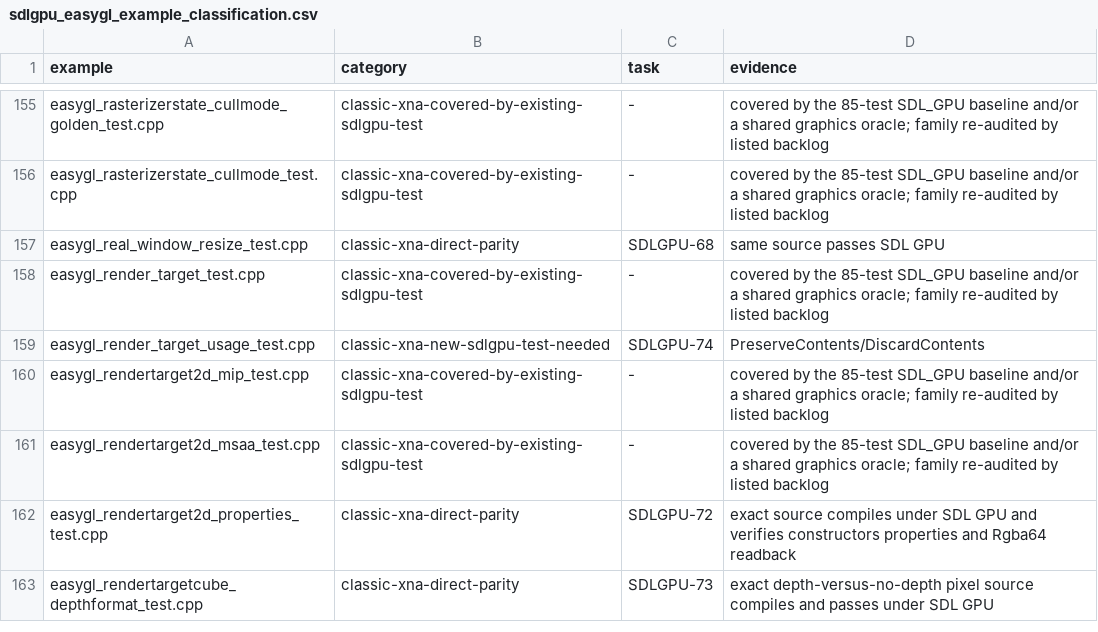
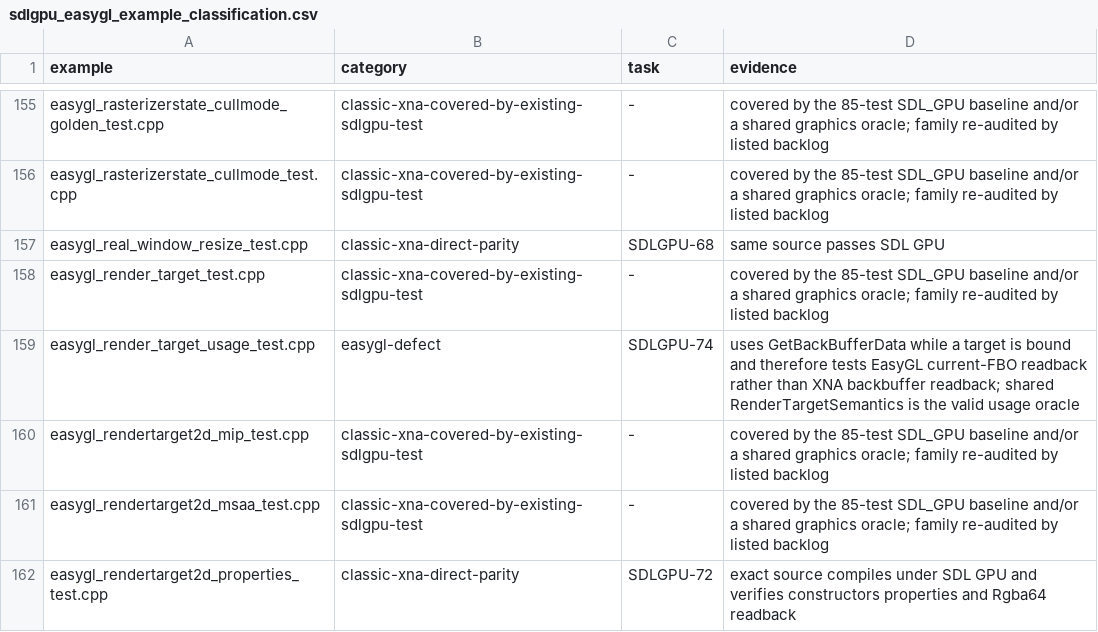
Before and after one commit to libcna/cna, a CSV file: plans/sdlgpu_easygl_example_classification.csv, drawn as a sheet; only a part is shown, gaps mark what is left out; the shorter side is filled out with more unchanged rows.

Commit message:
fix(SDLGPU-74): complete render-target lifecycle semantics

```diff
--- a/plans/sdlgpu_easygl_example_classification.csv
+++ b/plans/sdlgpu_easygl_example_classification.csv
@@ -158,3 +158,3 @@ easygl_real_window_resize_test.cpp,classic-xna-direct-parity,SDLGPU-68,same sour
 easygl_render_target_test.cpp,classic-xna-covered-by-existing-sdlgpu-test,-,covered by the 85-test SDL_GPU baseline and/or a shared graphics oracle; family re-audited by listed backlog
-easygl_render_target_usage_test.cpp,classic-xna-new-sdlgpu-test-needed,SDLGPU-74,PreserveContents/DiscardContents
+easygl_render_target_usage_test.cpp,easygl-defect,SDLGPU-74,uses GetBackBufferData while a target is bound and therefore tests EasyGL current-FBO readback rather than XNA backbuffer readback; shared RenderTargetSemantics is the valid usage oracle
 easygl_rendertarget2d_mip_test.cpp,classic-xna-covered-by-existing-sdlgpu-test,-,covered by the 85-test SDL_GPU baseline and/or a shared graphics oracle; family re-audited by listed backlog
```
Also changed, not shown: 5 other files.
